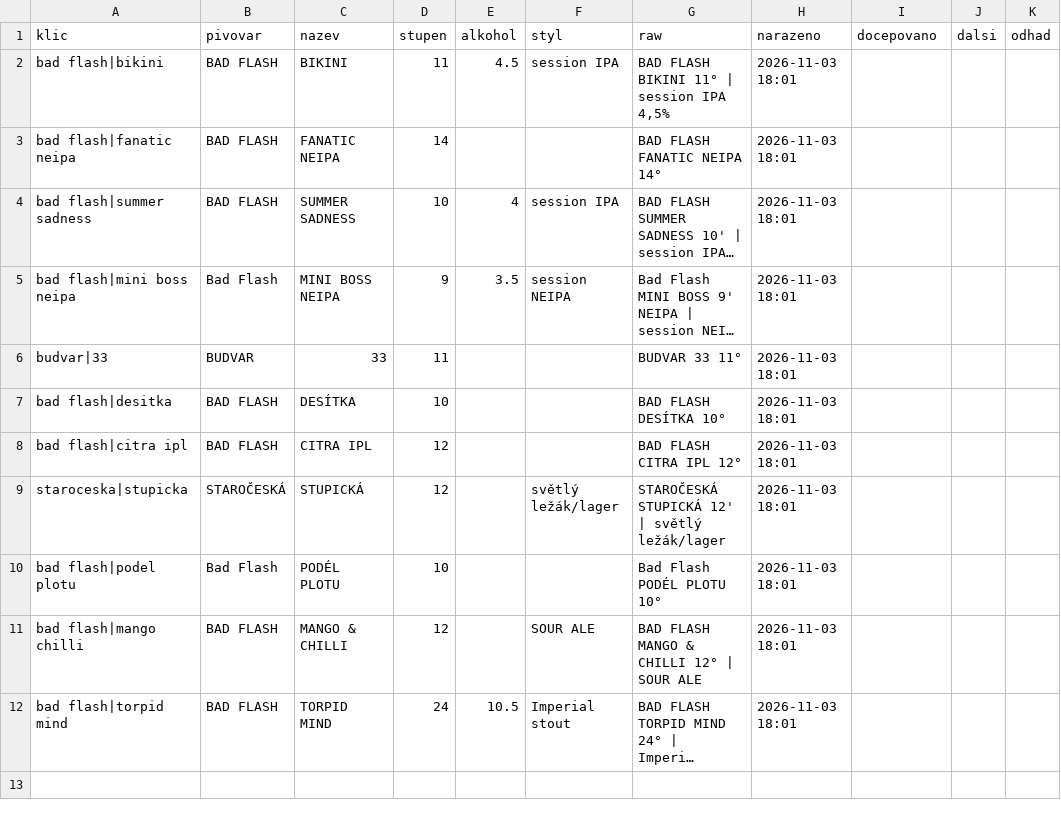
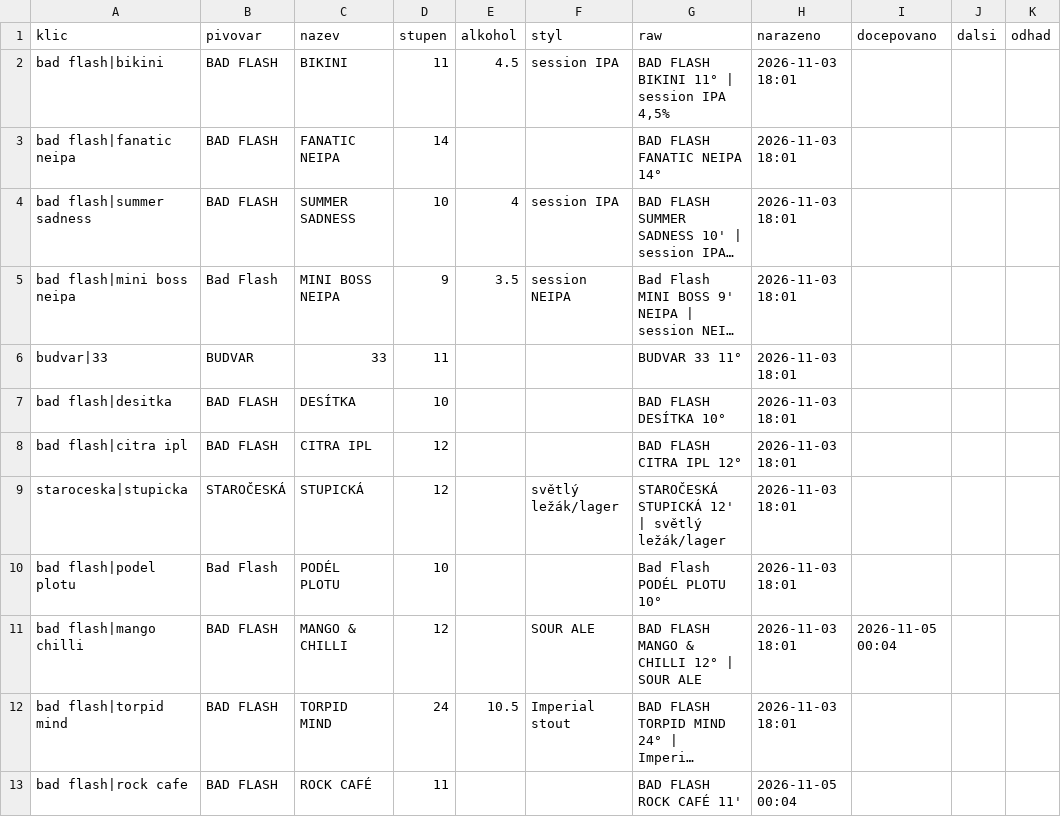
Before and after one commit to romankokos1/gal, a CSV file: data/badflash-krymska/historie.csv, drawn as a sheet; long unchanged cells end in …; the diff names each change by its address in the sheet, - before the commit and + after, or states it on an @@ line.

```diff
--- a/data/badflash-krymska/historie.csv
+++ b/data/badflash-krymska/historie.csv
-I11 (docepovano): (empty)
+I11 (docepovano): 2026-11-05 00:04
+row 13: bad flash|rock cafe | BAD FLASH | ROCK CAFÉ | 11 |  |  | BAD FLASH ROCK CAFÉ 11' | 2026-11-05 00:04
```
Also changed, not shown: data/kmp/historie.csv, 27 other files.
